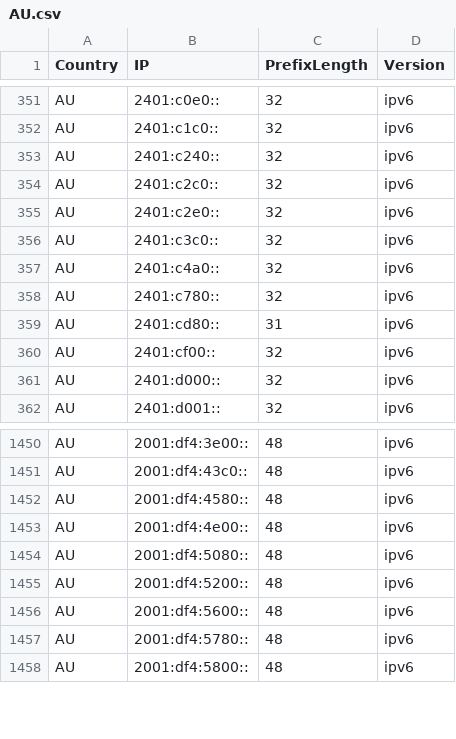
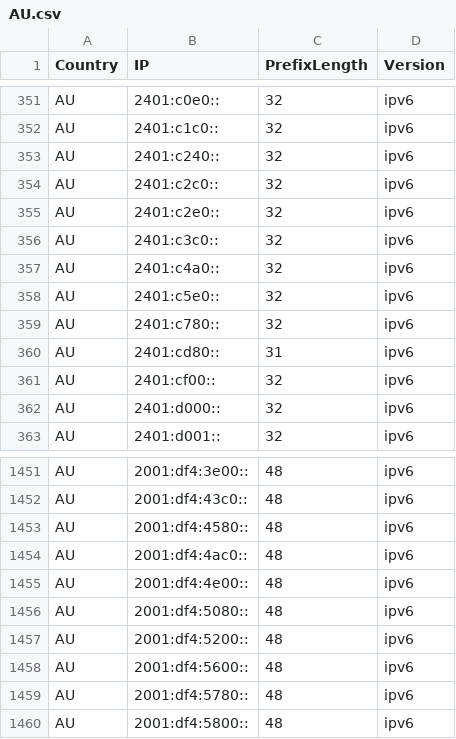
Before and after one commit to HotCakeX/Official-IANA-IP-blocks, a CSV file: CSV/IPV6/AU.csv, drawn as a sheet; only a part is shown, gaps mark what is left out; the diff names each change by its address in the sheet, - before the commit and + after, or states it on an @@ line.

Commit message:
updating sources and list

```diff
--- a/CSV/IPV6/AU.csv
+++ b/CSV/IPV6/AU.csv
+row 358: AU | 2401:c5e0:: | 32 | ipv6
+row 1454: AU | 2001:df4:4ac0:: | 48 | ipv6
```
Also changed, not shown: CSV/IPV4/AU.csv, CSV/IPV6/BD.csv, 48 other files.
